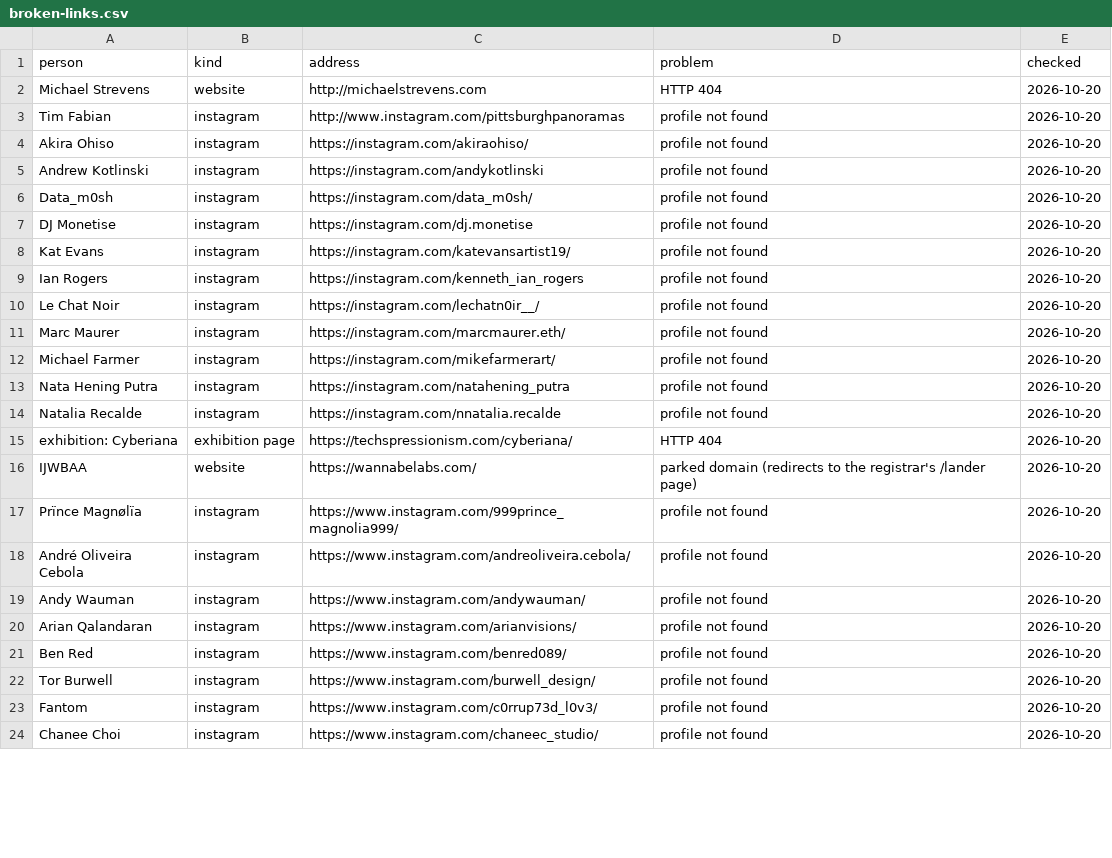
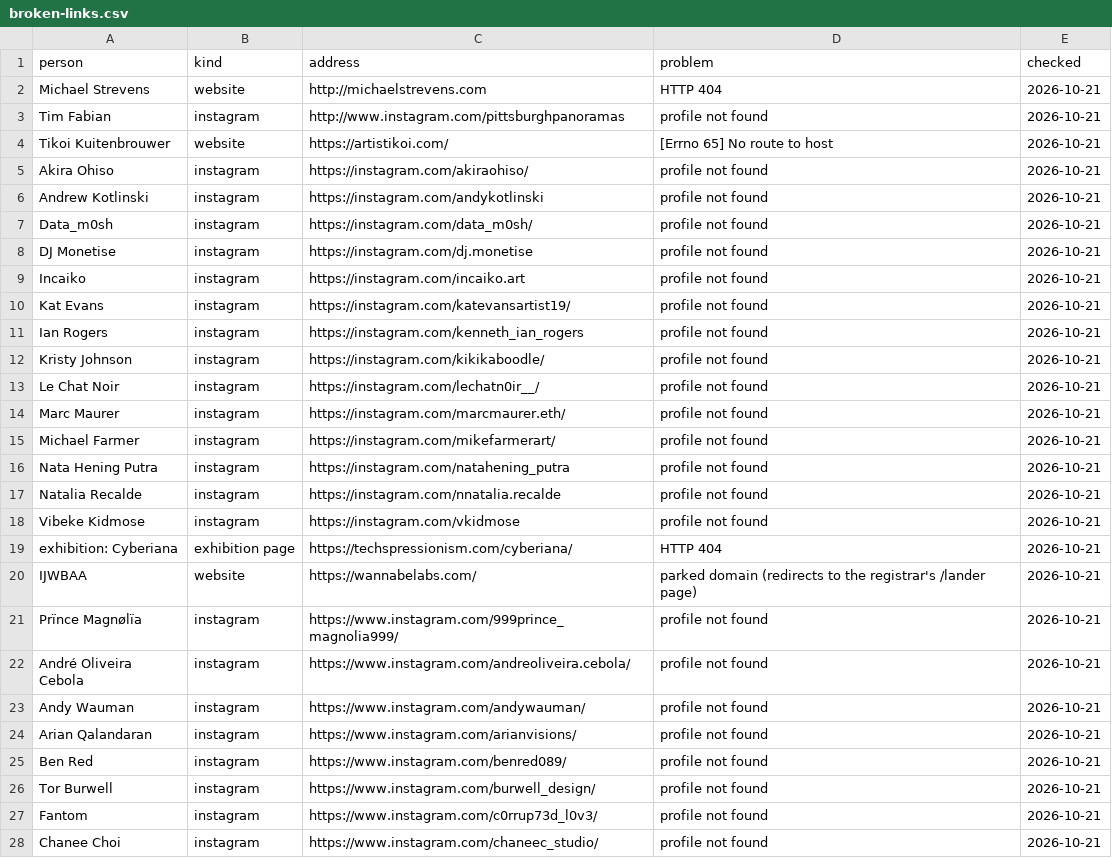
Before and after one commit to techspressionism/techspressionism-archive, a CSV file: review/broken-links.csv, drawn as a sheet; only a part is shown; the diff covers the shown part only.

```diff
--- a/review/broken-links.csv
+++ b/review/broken-links.csv
@@ -1,24 +1,28 @@
 person,kind,address,problem,checked
-Michael Strevens,website,http://michaelstrevens.com,HTTP 404,2026-10-20
-Tim Fabian,instagram,http://www.instagram.com/pittsburghpanoramas,profile not found,2026-10-20
-Akira Ohiso,instagram,https://instagram.com/akiraohiso/,profile not found,2026-10-20
-Andrew Kotlinski,instagram,https://instagram.com/andykotlinski,profile not found,2026-10-20
-Data_m0sh,instagram,https://instagram.com/data_m0sh/,profile not found,2026-10-20
-DJ Monetise,instagram,https://instagram.com/dj.monetise,profile not found,2026-10-20
-Kat Evans,instagram,https://instagram.com/katevansartist19/,profile not found,2026-10-20
-Ian Rogers,instagram,https://instagram.com/kenneth_ian_rogers,profile not found,2026-10-20
-Le Chat Noir,instagram,https://instagram.com/lechatn0ir__/,profile not found,2026-10-20
-Marc Maurer,instagram,https://instagram.com/marcmaurer.eth/,profile not found,2026-10-20
-Michael Farmer,instagram,https://instagram.com/mikefarmerart/,profile not found,2026-10-20
-Nata Hening Putra,instagram,https://instagram.com/natahening_putra,profile not found,2026-10-20
-Natalia Recalde,instagram,https://instagram.com/nnatalia.recalde,profile not found,2026-10-20
-exhibition: Cyberiana,exhibition page,https://techspressionism.com/cyberiana/,HTTP 404,2026-10-20
-IJWBAA,website,https://wannabelabs.com/,parked domain (redirects to the registrar's /lander page),2026-10-20
-Prïnce Magnølïa,instagram,https://www.instagram.com/999prince_magnolia999/,profile not found,2026-10-20
-André Oliveira Cebola,instagram,https://www.instagram.com/andreoliveira.cebola/,profile not found,2026-10-20
-Andy Wauman,instagram,https://www.instagram.com/andywauman/,profile not found,2026-10-20
-Arian Qalandaran,instagram,https://www.instagram.com/arianvisions/,profile not found,2026-10-20
-Ben Red,instagram,https://www.instagram.com/benred089/,profile not found,2026-10-20
-Tor Burwell,instagram,https://www.instagram.com/burwell_design/,profile not found,2026-10-20
-Fantom,instagram,https://www.instagram.com/c0rrup73d_l0v3/,profile not found,2026-10-20
-Chanee Choi,instagram,https://www.instagram.com/chaneec_studio/,profile not found,2026-10-20
+Michael Strevens,website,http://michaelstrevens.com,HTTP 404,2026-10-21
+Tim Fabian,instagram,http://www.instagram.com/pittsburghpanoramas,profile not found,2026-10-21
+Tikoi Kuitenbrouwer,website,https://artistikoi.com/,[Errno 65] No route to host,2026-10-21
+Akira Ohiso,instagram,https://instagram.com/akiraohiso/,profile not found,2026-10-21
+Andrew Kotlinski,instagram,https://instagram.com/andykotlinski,profile not found,2026-10-21
+Data_m0sh,instagram,https://instagram.com/data_m0sh/,profile not found,2026-10-21
+DJ Monetise,instagram,https://instagram.com/dj.monetise,profile not found,2026-10-21
+Incaiko,instagram,https://instagram.com/incaiko.art,profile not found,2026-10-21
+Kat Evans,instagram,https://instagram.com/katevansartist19/,profile not found,2026-10-21
+Ian Rogers,instagram,https://instagram.com/kenneth_ian_rogers,profile not found,2026-10-21
+Kristy Johnson,instagram,https://instagram.com/kikikaboodle/,profile not found,2026-10-21
+Le Chat Noir,instagram,https://instagram.com/lechatn0ir__/,profile not found,2026-10-21
+Marc Maurer,instagram,https://instagram.com/marcmaurer.eth/,profile not found,2026-10-21
+Michael Farmer,instagram,https://instagram.com/mikefarmerart/,profile not found,2026-10-21
+Nata Hening Putra,instagram,https://instagram.com/natahening_putra,profile not found,2026-10-21
+Natalia Recalde,instagram,https://instagram.com/nnatalia.recalde,profile not found,2026-10-21
+Vibeke Kidmose,instagram,https://instagram.com/vkidmose,profile not found,2026-10-21
+exhibition: Cyberiana,exhibition page,https://techspressionism.com/cyberiana/,HTTP 404,2026-10-21
+IJWBAA,website,https://wannabelabs.com/,parked domain (redirects to the registrar's /lander page),2026-10-21
+Prïnce Magnølïa,instagram,https://www.instagram.com/999prince_magnolia999/,profile not found,2026-10-21
+André Oliveira Cebola,instagram,https://www.instagram.com/andreoliveira.cebola/,profile not found,2026-10-21
+Andy Wauman,instagram,https://www.instagram.com/andywauman/,profile not found,2026-10-21
+Arian Qalandaran,instagram,https://www.instagram.com/arianvisions/,profile not found,2026-10-21
+Ben Red,instagram,https://www.instagram.com/benred089/,profile not found,2026-10-21
+Tor Burwell,instagram,https://www.instagram.com/burwell_design/,profile not found,2026-10-21
+Fantom,instagram,https://www.instagram.com/c0rrup73d_l0v3/,profile not found,2026-10-21
+Chanee Choi,instagram,https://www.instagram.com/chaneec_studio/,profile not found,2026-10-21
```
Also changed, not shown: 1 added row and 23 edited cells elsewhere in this file, 8 other files.
